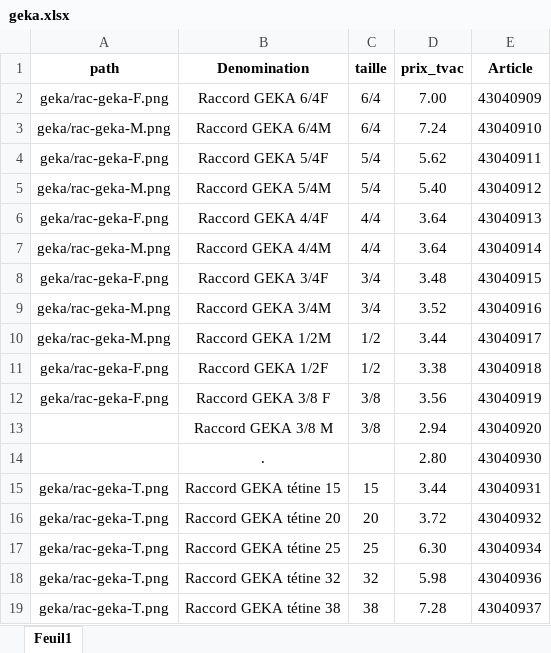
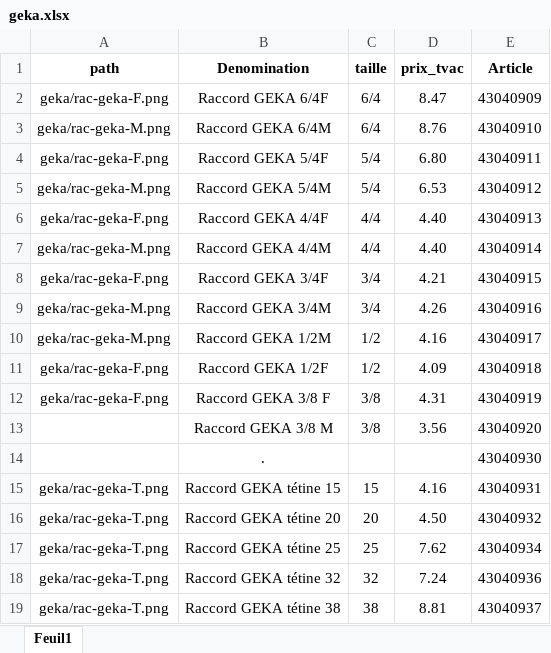
Before and after one commit to qvalc/raccords, an Excel workbook: prix/geka.xlsx, sheet Feuil1, drawn as a sheet; values as stored, in another font and other column widths than the file's, no borders; the diff names each change by its address in the sheet, - before the commit and + after, or states it on an @@ line.

```diff
--- a/prix/geka.xlsx (sheet Feuil1)
+++ b/prix/geka.xlsx (sheet Feuil1)
-D2 (prix_tvac): 7.00
+D2 (prix_tvac): 8.47
-D3 (prix_tvac): 7.24
+D3 (prix_tvac): 8.76
-D4 (prix_tvac): 5.62
+D4 (prix_tvac): 6.80
-D5 (prix_tvac): 5.40
+D5 (prix_tvac): 6.53
-D6:D7 (prix_tvac): 3.64
+D6:D7 (prix_tvac): 4.40
-D8 (prix_tvac): 3.48
+D8 (prix_tvac): 4.21
-D9 (prix_tvac): 3.52
+D9 (prix_tvac): 4.26
-D10 (prix_tvac): 3.44
+D10 (prix_tvac): 4.16
-D11 (prix_tvac): 3.38
+D11 (prix_tvac): 4.09
-D12 (prix_tvac): 3.56
+D12 (prix_tvac): 4.31
-D13 (prix_tvac): 2.94
+D13 (prix_tvac): 3.56
-D14 (prix_tvac): 2.80
+D14 (prix_tvac): (empty)
-D15 (prix_tvac): 3.44
+D15 (prix_tvac): 4.16
-D16 (prix_tvac): 3.72
+D16 (prix_tvac): 4.50
-D17 (prix_tvac): 6.30
+D17 (prix_tvac): 7.62
-D18 (prix_tvac): 5.98
+D18 (prix_tvac): 7.24
-D19 (prix_tvac): 7.28
+D19 (prix_tvac): 8.81
```
Also changed, not shown: prix/pex.xlsx, 7 other files.
